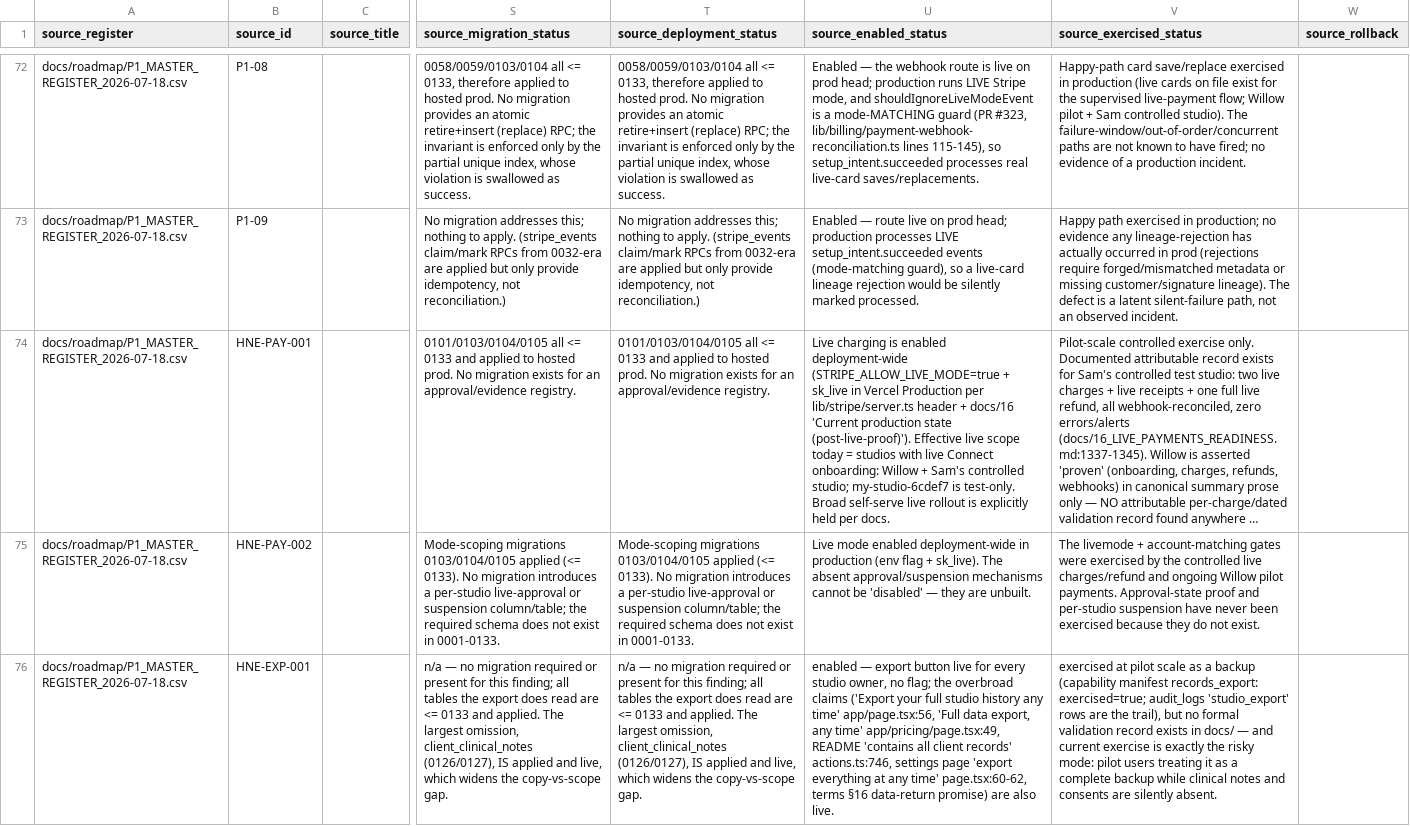
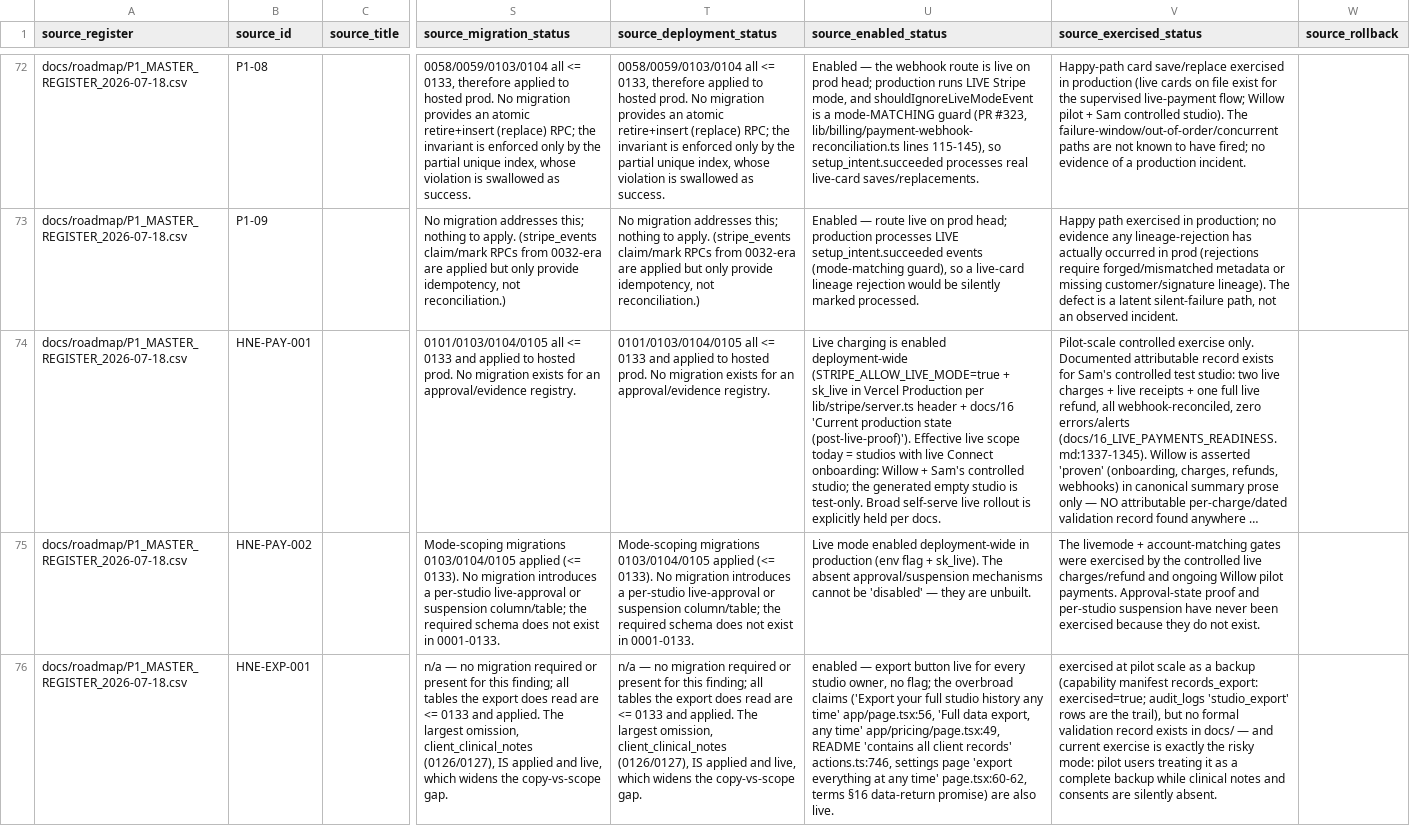
Before and after one commit to SaiSamyukthVemuri/Hone, a CSV file: docs/audits/2026-07-30/MASTER_FINDINGS_REGISTER.csv, drawn as a sheet; only a part is shown, gaps mark what is left out; long unchanged cells end in …; the diff names each change by its address in the sheet, - before the commit and + after, or states it on an @@ line.

```diff
--- a/docs/audits/2026-07-30/MASTER_FINDINGS_REGISTER.csv
+++ b/docs/audits/2026-07-30/MASTER_FINDINGS_REGISTER.csv
-U74 (source_enabled_status): …controlled studio; my-studio-6cdef7 is test-only.…
+U74 (source_enabled_status): …controlled studio; the generated empty studio is test-only.…
```
Also changed, not shown: docs/roadmap/P1_MASTER_REGISTER_2026-07-18.csv, 10 other files.
